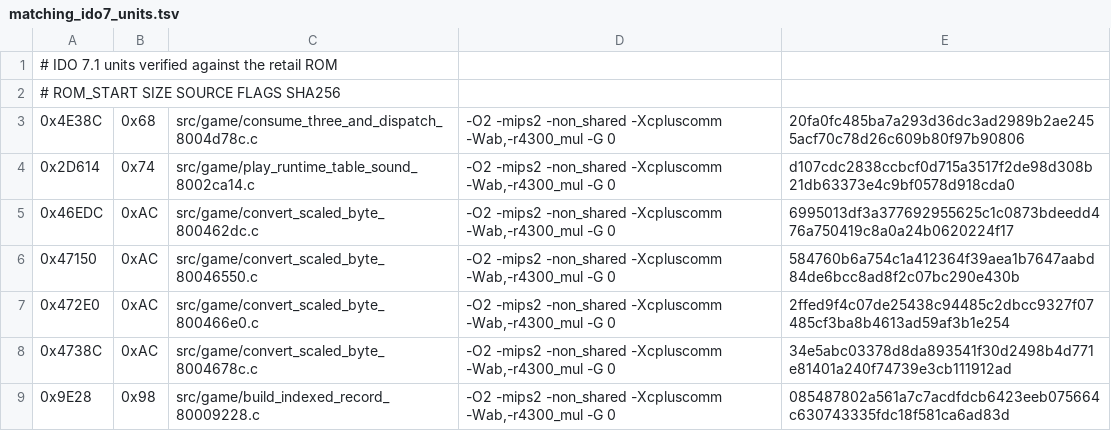
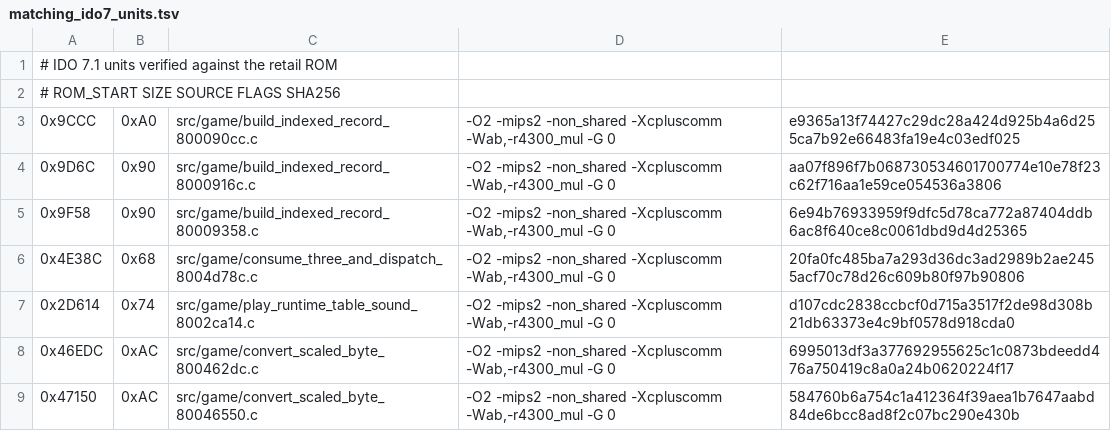
Before and after one commit to TheGh0stShip/Nagano-Winter-Olympics-98-N64, a TSV file: config/us/matching_ido7_units.tsv, drawn as a sheet; only a part is shown; the shorter side is filled out with more unchanged rows; the diff names each change by its address in the sheet, - before the commit and + after, or states it on an @@ line.

Commit message:
Match indexed record builders

```diff
--- a/config/us/matching_ido7_units.tsv
+++ b/config/us/matching_ido7_units.tsv
+row 3: 0x9CCC | 0xA0 | src/game/build_indexed_record_800090cc.c | -O2 -mips2 -non_shared -Xcpluscomm -Wab,-r4300_mul -G 0 | e9365a13f74427c29dc28a424d925b4a6d255ca7b92e66483fa19e4c03edf025
+row 4: 0x9D6C | 0x90 | src/game/build_indexed_record_8000916c.c | -O2 -mips2 -non_shared -Xcpluscomm -Wab,-r4300_mul -G 0 | aa07f896f7b068730534601700774e10e78f23c62f716aa1e59ce054536a3806
+row 5: 0x9F58 | 0x90 | src/game/build_indexed_record_80009358.c | -O2 -mips2 -non_shared -Xcpluscomm -Wab,-r4300_mul -G 0 | 6e94b76933959f9dfc5d78ca772a87404ddb6ac8f640ce8c0061dbd9d4d25365
```
Also changed, not shown: 7 other files.
